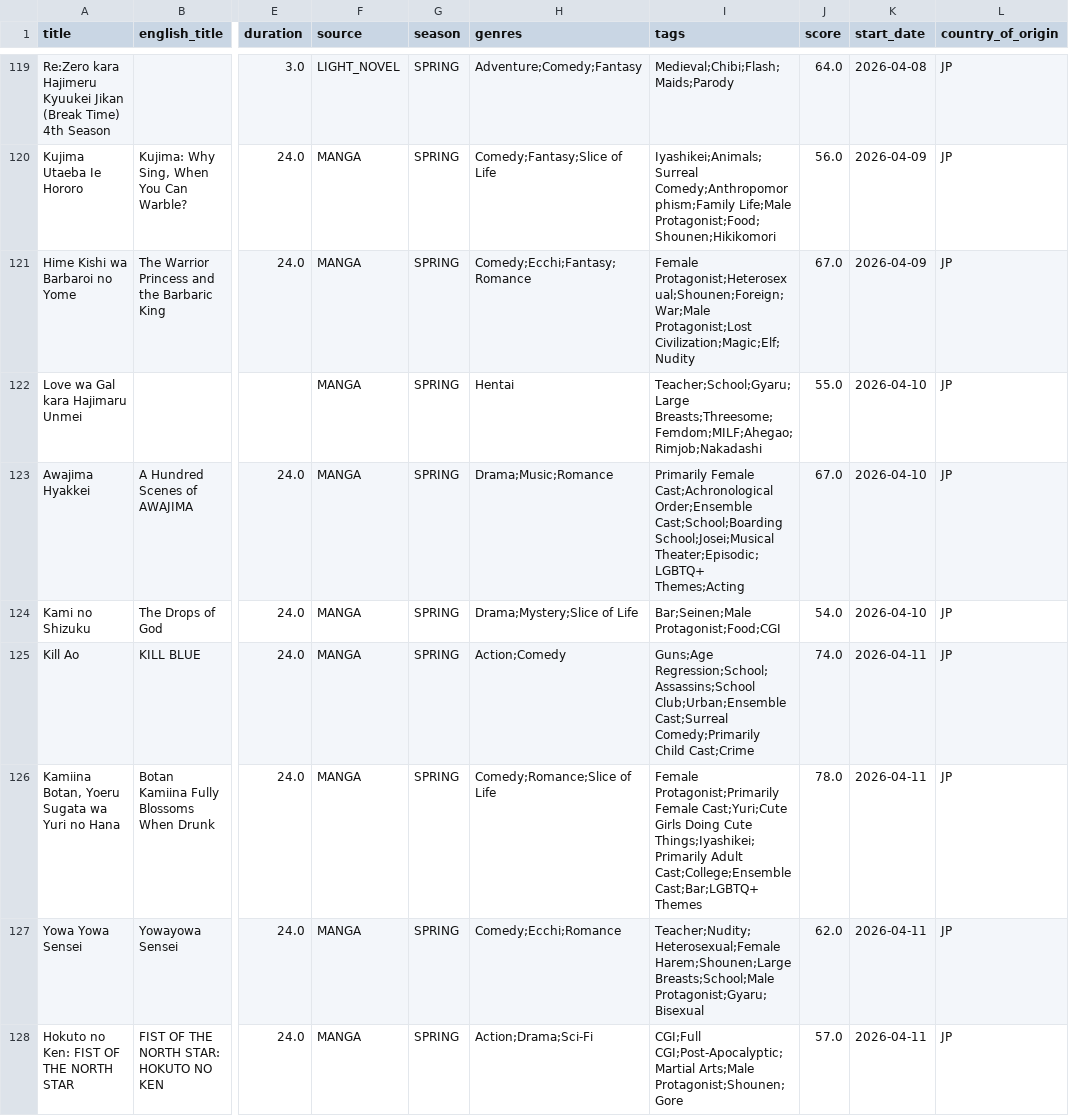
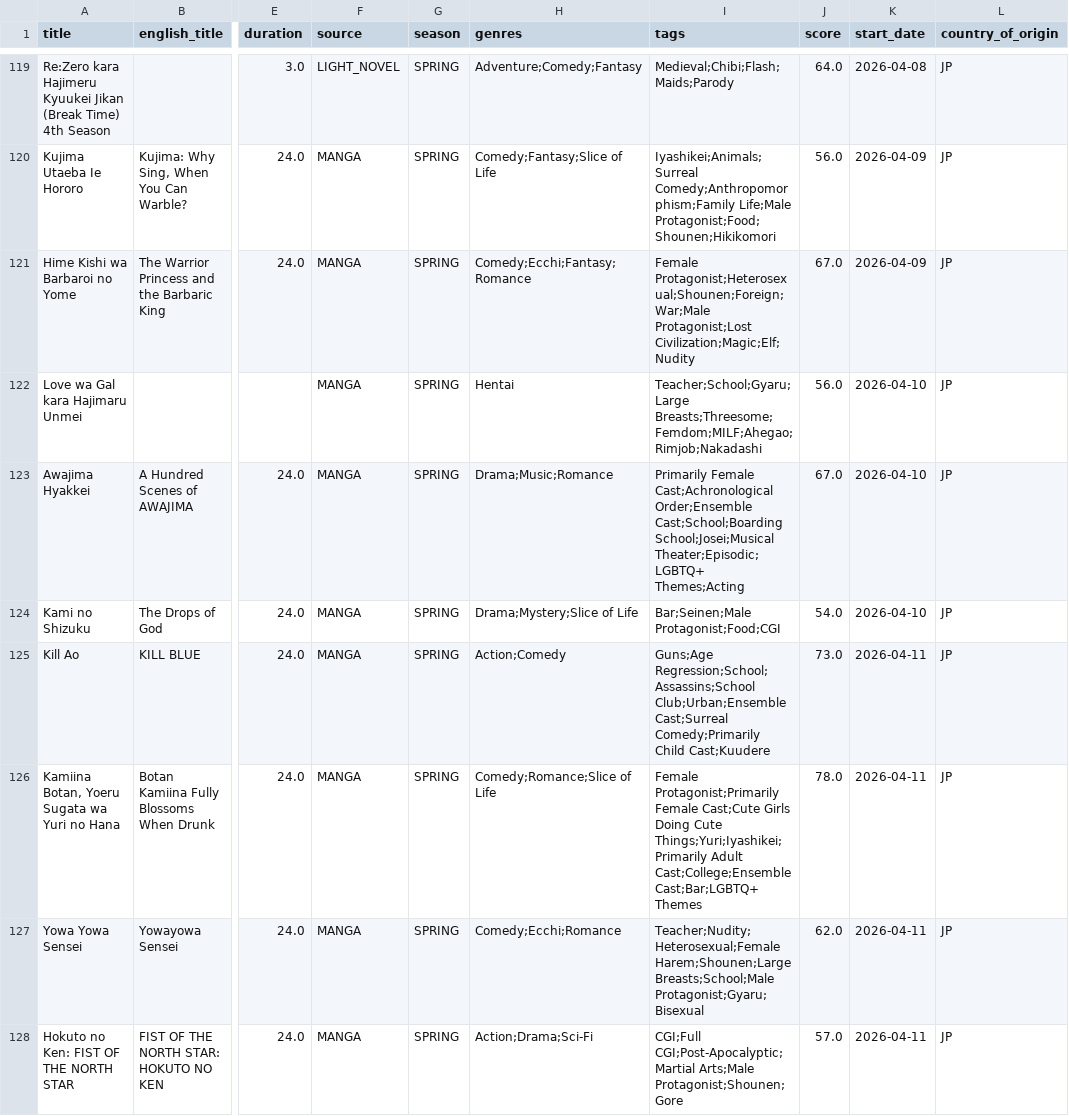
Before and after one commit to Andres-pixel35/Anime-dashboard, a CSV file: data/modified/airing_anime_M.csv, drawn as a sheet; only a part is shown, gaps mark what is left out; the diff covers the shown part only; the diff names each change by its address in the sheet, - before the commit and + after, or states it on an @@ line.

```diff
--- a/data/modified/airing_anime_M.csv
+++ b/data/modified/airing_anime_M.csv
-J122 (score): 55.0
+J122 (score): 56.0
-I125 (tags): …Comedy;Primarily Child Cast;Crime
+I125 (tags): …Comedy;Primarily Child Cast;Kuudere
-J125 (score): 74.0
+J125 (score): 73.0
-I126 (tags): …Protagonist;Primarily Female Cast;Yuri;Cute Girls Doing Cute Things;Iyashikei;Primarily Adult Cast;College;Ensemble…
+I126 (tags): …Protagonist;Primarily Female Cast;Cute Girls Doing Cute Things;Yuri;Iyashikei;Primarily Adult Cast;College;Ensemble…
```
Also changed, not shown: 2 added rows, 2 removed rows, 2 moved rows and 16 edited cells elsewhere in this file, 1 other file.
